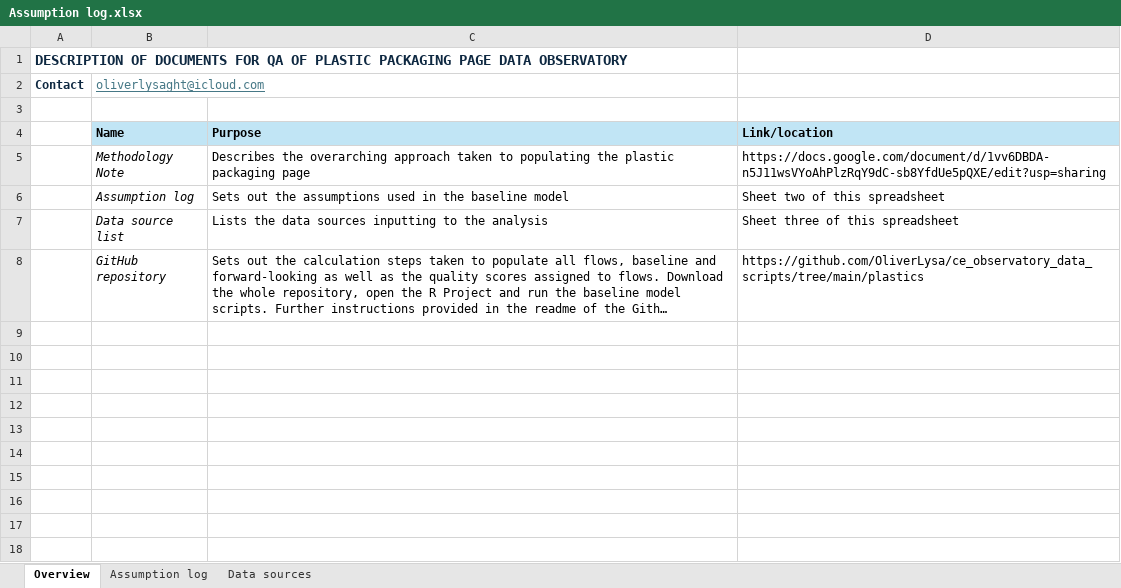
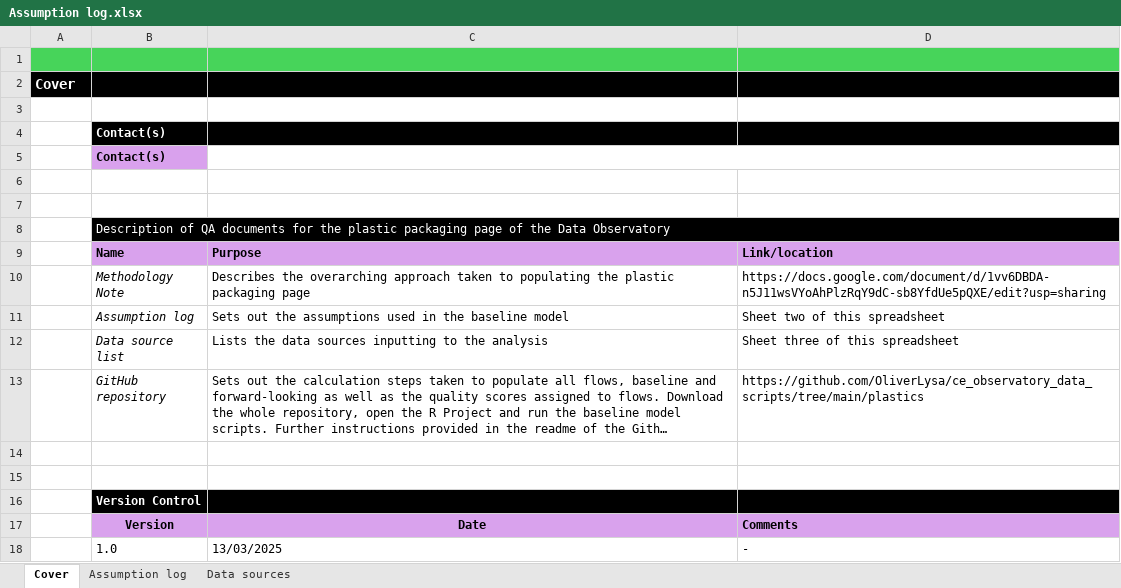
Before and after one commit to OliverLysa/ce_observatory_data_scripts, an Excel workbook: plastics/baseline_model/Assumption log.xlsx, sheet Cover, drawn as a sheet; long unchanged cells end in …; values as stored, in another font and other column widths than the file's, no borders; removed rows and columns are numbered as before the commit, all else as after; the diff names each change by its address in the sheet, - before the commit and + after, or states it on an @@ line.

```diff
--- a/plastics/baseline_model/Assumption log.xlsx (sheet Cover)
+++ b/plastics/baseline_model/Assumption log.xlsx (sheet Cover)
-sheet tab: Overview
+sheet tab: Cover
-row 1: DESCRIPTION OF DOCUMENTS FOR QA OF PLASTIC PACKAGING PAGE DATA OBSERVATORY
-row 2: Contact | oliverlysaght@icloud.com
-A1:D1 fill: none
+A1:D1 fill: #47D45A
+row 2: Cover
+row 3: (empty)
+row 4:  | Contact(s)
+row 5:  | Contact(s)
+row 6: (empty)
+row 7: (empty)
+row 8:  | Description of QA documents for the plastic packaging page of the Data Observatory
-B9:D9 fill: #C1E5F5
+B9:D9 fill: #D9A2ED
+row 14: (empty)
+row 15: (empty)
+row 16:  | Version Control
+row 17:  | Version | Date | Comments
+row 18:  | 1.0 | 13/03/2025 | -
```
Also changed, not shown: sheet Assumption log, sheet Data sources.
